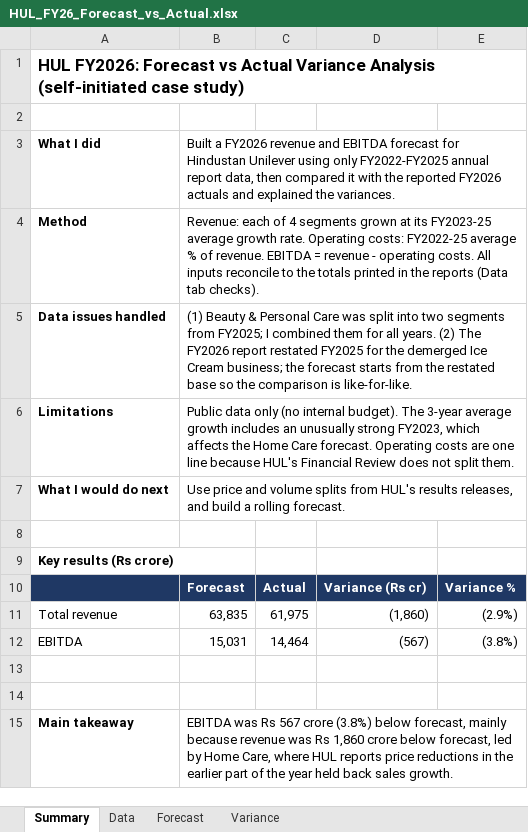
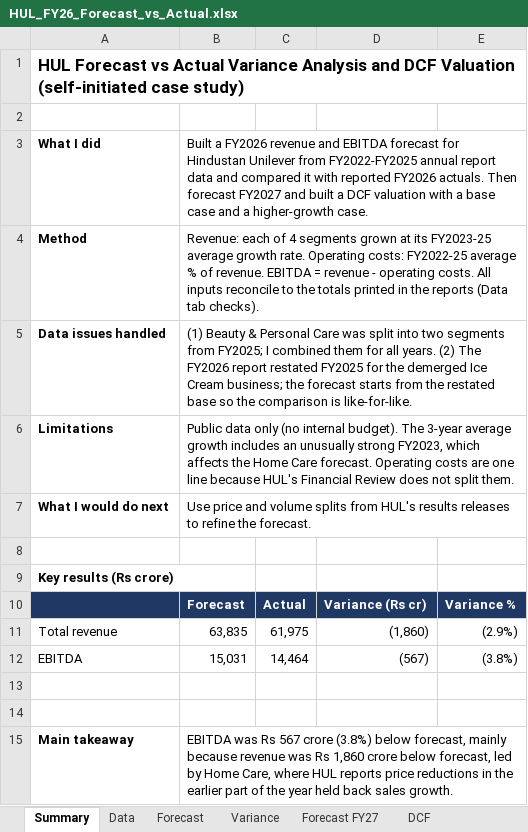
Before and after one commit to chauhanshagun0206/HUL-FY26-Forecast-vs-Actual, an Excel workbook: HUL_FY26_Forecast_vs_Actual.xlsx, sheet Summary, drawn as a sheet; values as stored, in another font and other column widths than the file's, no borders; the diff names each change by its address in the sheet, - before the commit and + after, or states it on an @@ line.

```diff
--- a/HUL_FY26_Forecast_vs_Actual.xlsx (sheet Summary)
+++ b/HUL_FY26_Forecast_vs_Actual.xlsx (sheet Summary)
+sheet tab: Forecast FY27
+sheet tab: DCF
-A1: HUL FY2026: Forecast vs Actual Variance Analysis (self-initiated case…
+A1: HUL Forecast vs Actual Variance Analysis and DCF Valuation (self-initiated case…
-B3: …Hindustan Unilever using only FY2022-FY2025 annual report data, then compared it with the reported FY2026 actuals and explained the variances.
+B3: …Hindustan Unilever from FY2022-FY2025 annual report data and compared it with reported FY2026 actuals. Then forecast FY2027 and built a DCF valuation with a base case and a higher-growth case.
-B7: …HUL's results releases, and build a rolling forecast.
+B7: …HUL's results releases to refine the forecast.
```
Also changed, not shown: sheet Forecast, other sheet tabs, formulas that keep their value, charts or pictures.
